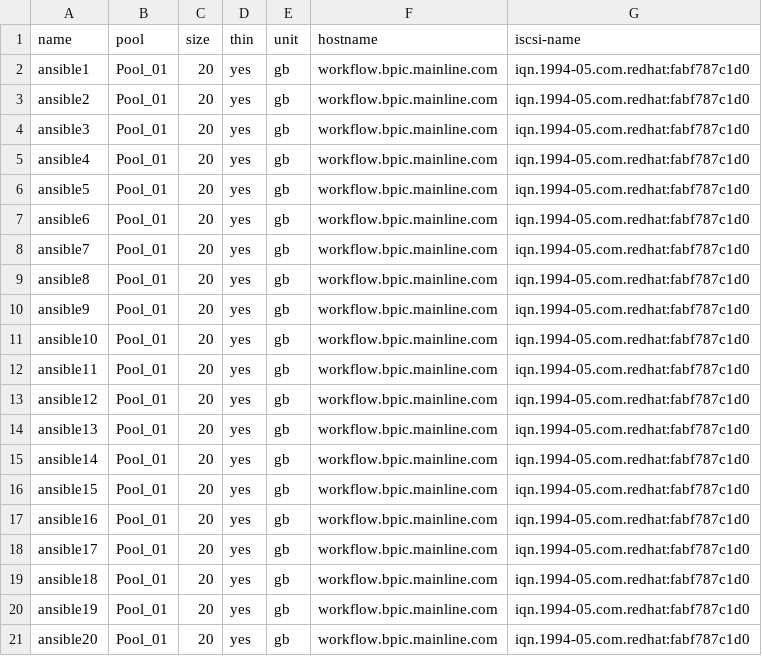
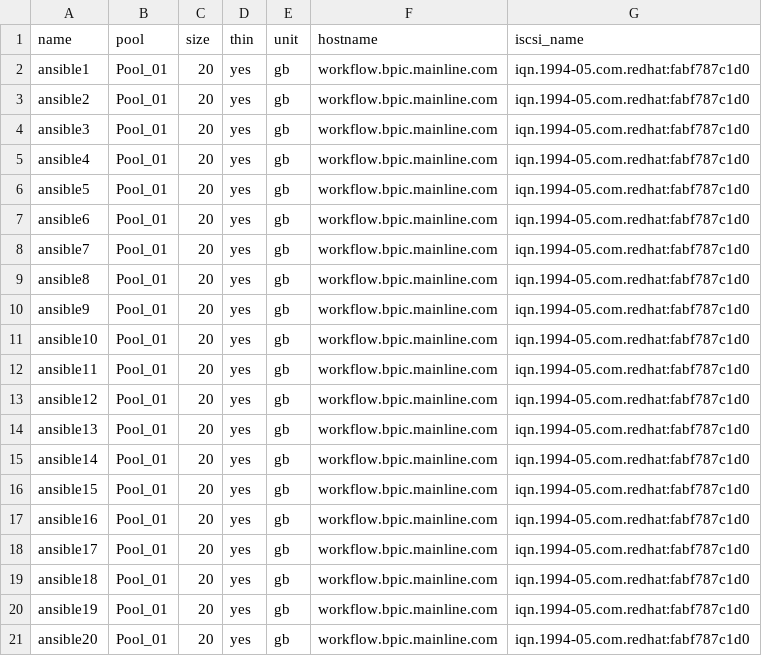
Before and after one commit to mainline-automation/flashsystem_management, a CSV file: vars/addvolume.csv, drawn as a sheet.

```diff
--- a/vars/addvolume.csv
+++ b/vars/addvolume.csv
@@ -1,2 +1,2 @@
-name,pool,size,thin,unit,hostname,iscsi-name
+name,pool,size,thin,unit,hostname,iscsi_name
 ansible1,Pool_01,20,yes,gb,workflow.bpic.mainline.com,iqn.1994-05.com.redhat:fabf787c1d0
```
Also changed, not shown: 4 other files.
